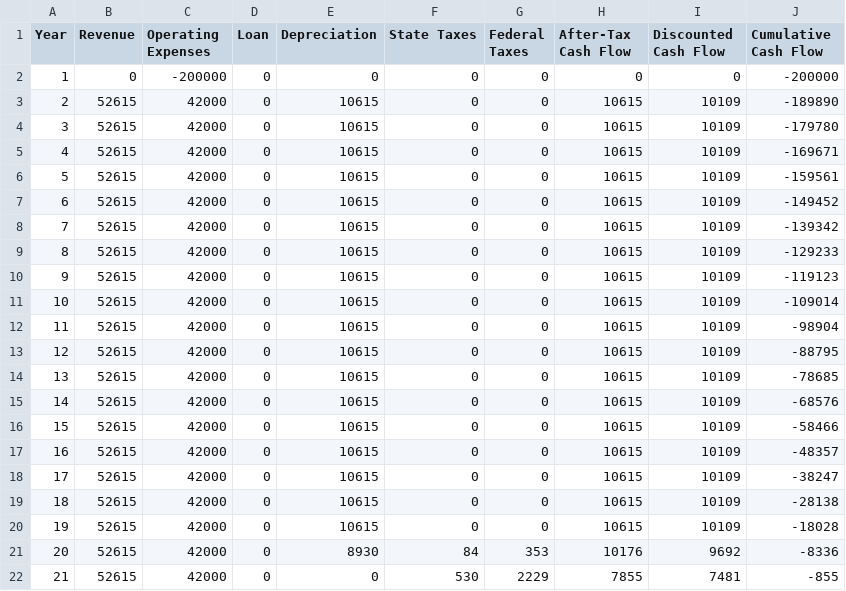
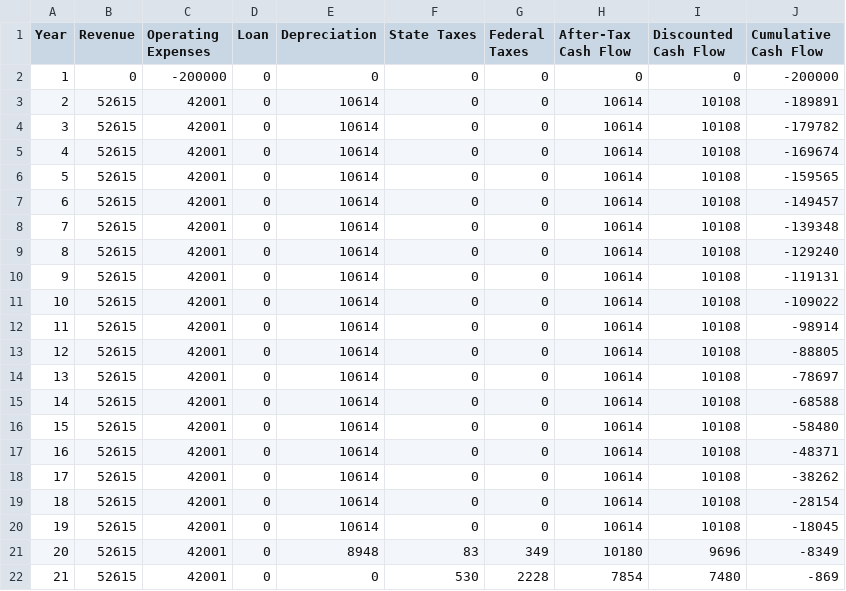
Before and after one commit to Mohsendirbaz/codebase, a CSV file: backend/Original/Batch(1)/Results(1)/CFA(1).csv, drawn as a sheet.

```diff
--- a/backend/Original/Batch(1)/Results(1)/CFA(1).csv
+++ b/backend/Original/Batch(1)/Results(1)/CFA(1).csv
@@ -2,21 +2,21 @@ Year,Revenue,Operating Expenses,Loan,Depreciation,State Taxes,Federal Taxes,Afte
 1,0,-200000,0,0,0,0,0,0,-200000
-2,52615,42000,0,10615,0,0,10615,10109,-189890
-3,52615,42000,0,10615,0,0,10615,10109,-179780
-4,52615,42000,0,10615,0,0,10615,10109,-169671
-5,52615,42000,0,10615,0,0,10615,10109,-159561
-6,52615,42000,0,10615,0,0,10615,10109,-149452
-7,52615,42000,0,10615,0,0,10615,10109,-139342
-8,52615,42000,0,10615,0,0,10615,10109,-129233
-9,52615,42000,0,10615,0,0,10615,10109,-119123
-10,52615,42000,0,10615,0,0,10615,10109,-109014
-11,52615,42000,0,10615,0,0,10615,10109,-98904
-12,52615,42000,0,10615,0,0,10615,10109,-88795
-13,52615,42000,0,10615,0,0,10615,10109,-78685
-14,52615,42000,0,10615,0,0,10615,10109,-68576
-15,52615,42000,0,10615,0,0,10615,10109,-58466
-16,52615,42000,0,10615,0,0,10615,10109,-48357
-17,52615,42000,0,10615,0,0,10615,10109,-38247
-18,52615,42000,0,10615,0,0,10615,10109,-28138
-19,52615,42000,0,10615,0,0,10615,10109,-18028
-20,52615,42000,0,8930,84,353,10176,9692,-8336
-21,52615,42000,0,0,530,2229,7855,7481,-855
+2,52615,42001,0,10614,0,0,10614,10108,-189891
+3,52615,42001,0,10614,0,0,10614,10108,-179782
+4,52615,42001,0,10614,0,0,10614,10108,-169674
+5,52615,42001,0,10614,0,0,10614,10108,-159565
+6,52615,42001,0,10614,0,0,10614,10108,-149457
+7,52615,42001,0,10614,0,0,10614,10108,-139348
+8,52615,42001,0,10614,0,0,10614,10108,-129240
+9,52615,42001,0,10614,0,0,10614,10108,-119131
+10,52615,42001,0,10614,0,0,10614,10108,-109022
+11,52615,42001,0,10614,0,0,10614,10108,-98914
+12,52615,42001,0,10614,0,0,10614,10108,-88805
+13,52615,42001,0,10614,0,0,10614,10108,-78697
+14,52615,42001,0,10614,0,0,10614,10108,-68588
+15,52615,42001,0,10614,0,0,10614,10108,-58480
+16,52615,42001,0,10614,0,0,10614,10108,-48371
+17,52615,42001,0,10614,0,0,10614,10108,-38262
+18,52615,42001,0,10614,0,0,10614,10108,-28154
+19,52615,42001,0,10614,0,0,10614,10108,-18045
+20,52615,42001,0,8948,83,349,10180,9696,-8349
+21,52615,42001,0,0,530,2228,7854,7480,-869
```
Also changed, not shown: backend/Original/Batch(1)/Results(1)/Cumulative_Opex_Table_(1).csv, backend/Original/Batch(1)/Results(1)/Distance_From_Paying_Taxes(1).csv, 55 other files.
